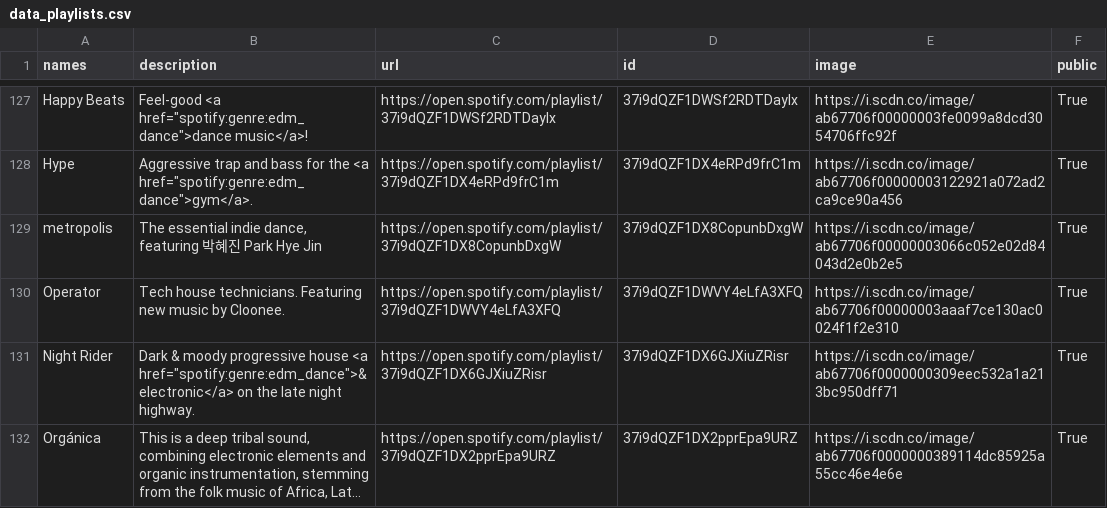
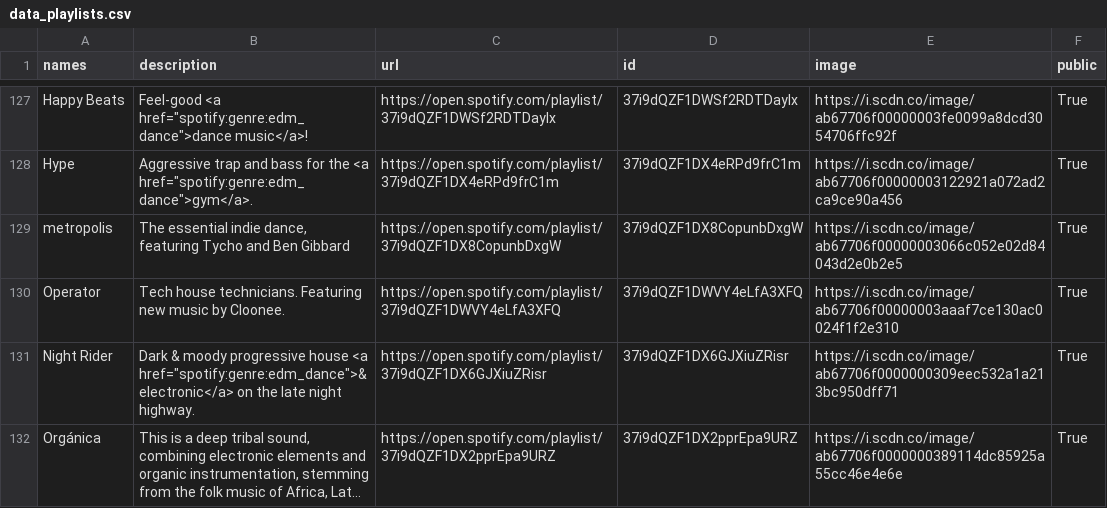
Before and after one commit to GrAMATO/Spotify_final, a CSV file: Testfolder/data_playlists.csv, drawn as a sheet; only a part is shown, gaps mark what is left out; long unchanged cells end in …; the diff covers the shown part only.

Commit message:
update

```diff
--- a/Testfolder/data_playlists.csv
+++ b/Testfolder/data_playlists.csv
@@ -140,3 +140,3 @@ Happy Beats,"Feel-good <a href=""spotify:genre:edm_dance"">dance music</a>!",htt
 Hype,"Aggressive trap and bass for the <a href=""spotify:genre:edm_dance"">gym</a>.",https://open.spotify.com/playlist/37i9dQZF1DX4eRPd9frC1m,37i9dQZF1DX4eRPd9frC1m,https://i.scdn.co/image/ab67706f00000003122921a072ad2ca9ce90a456,True
-metropolis,"The essential indie dance, featuring 박혜진 Park Hye Jin  ",https://open.spotify.com/playlist/37i9dQZF1DX8CopunbDxgW,37i9dQZF1DX8CopunbDxgW,https://i.scdn.co/image/ab67706f00000003066c052e02d84043d2e0b2e5,True
+metropolis,"The essential indie dance, featuring Tycho and Ben Gibbard",https://open.spotify.com/playlist/37i9dQZF1DX8CopunbDxgW,37i9dQZF1DX8CopunbDxgW,https://i.scdn.co/image/ab67706f00000003066c052e02d84043d2e0b2e5,True
 Operator,Tech house technicians. Featuring new music by Cloonee.,https://open.spotify.com/playlist/37i9dQZF1DWVY4eLfA3XFQ,37i9dQZF1DWVY4eLfA3XFQ,https://i.scdn.co/image/ab67706f00000003aaaf7ce130ac0024f1f2e310,True
```
Also changed, not shown: 7 edited cells elsewhere in this file.
